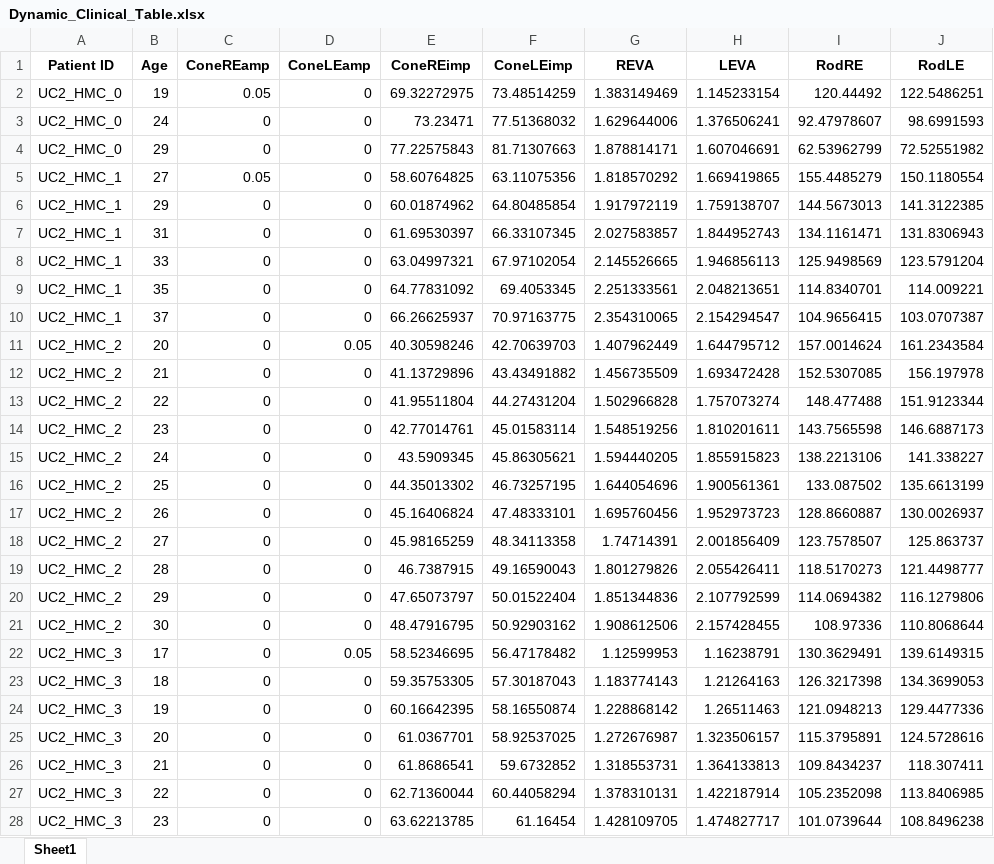
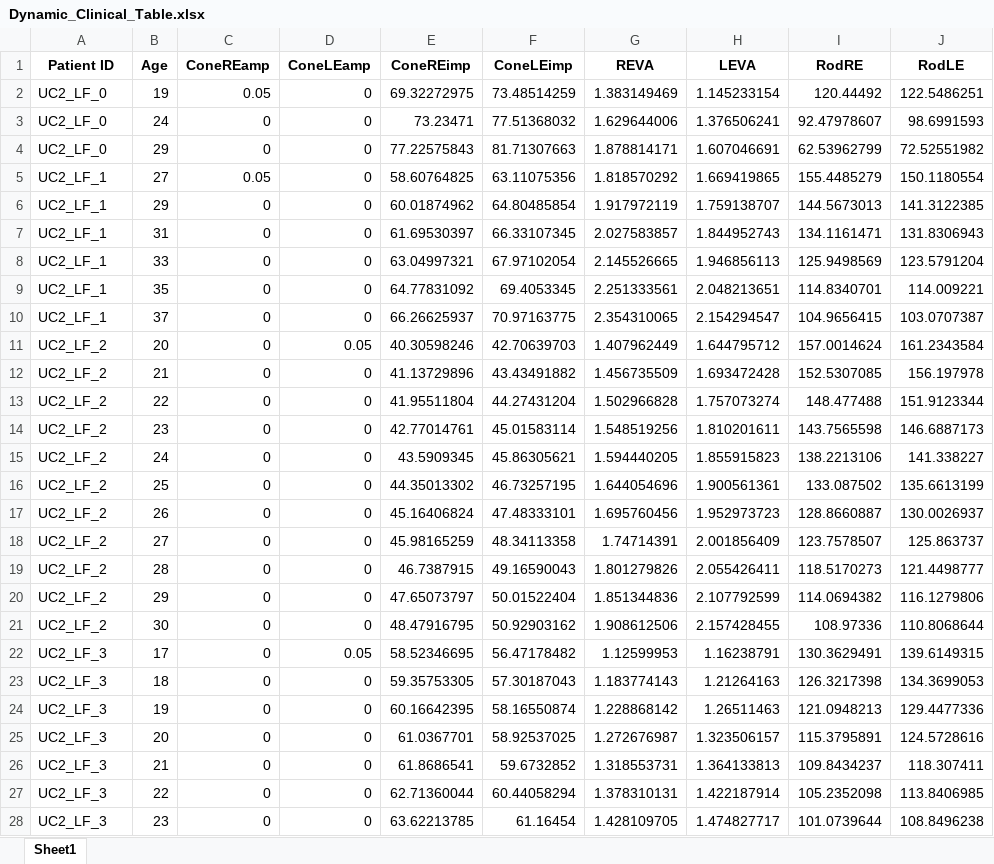
Before and after one commit to DEIB-GECO/i-etl, an Excel workbook: datasets/synthetic_databases/LAFE/Dynamic_Clinical_Table.xlsx, sheet Sheet1, drawn as a sheet; only a part is shown; values as stored, in another font and other column widths than the file's, no borders; the diff covers the shown part only; the diff names each change by its address in the sheet, - before the commit and + after, or states it on an @@ line.

```diff
--- a/datasets/synthetic_databases/LAFE/Dynamic_Clinical_Table.xlsx (sheet Sheet1)
+++ b/datasets/synthetic_databases/LAFE/Dynamic_Clinical_Table.xlsx (sheet Sheet1)
-A2:A4 (Patient ID): UC2_HMC_0
+A2:A4 (Patient ID): UC2_LF_0
-A5:A10 (Patient ID): UC2_HMC_1
+A5:A10 (Patient ID): UC2_LF_1
-A11:A21 (Patient ID): UC2_HMC_2
+A11:A21 (Patient ID): UC2_LF_2
-A22:A28 (Patient ID): UC2_HMC_3
+A22:A28 (Patient ID): UC2_LF_3
```
Also changed, not shown: 1031 edited cells elsewhere in this sheet, datasets/synthetic_databases/LAFE/Genetic_Table.xlsx, 4 other files.
